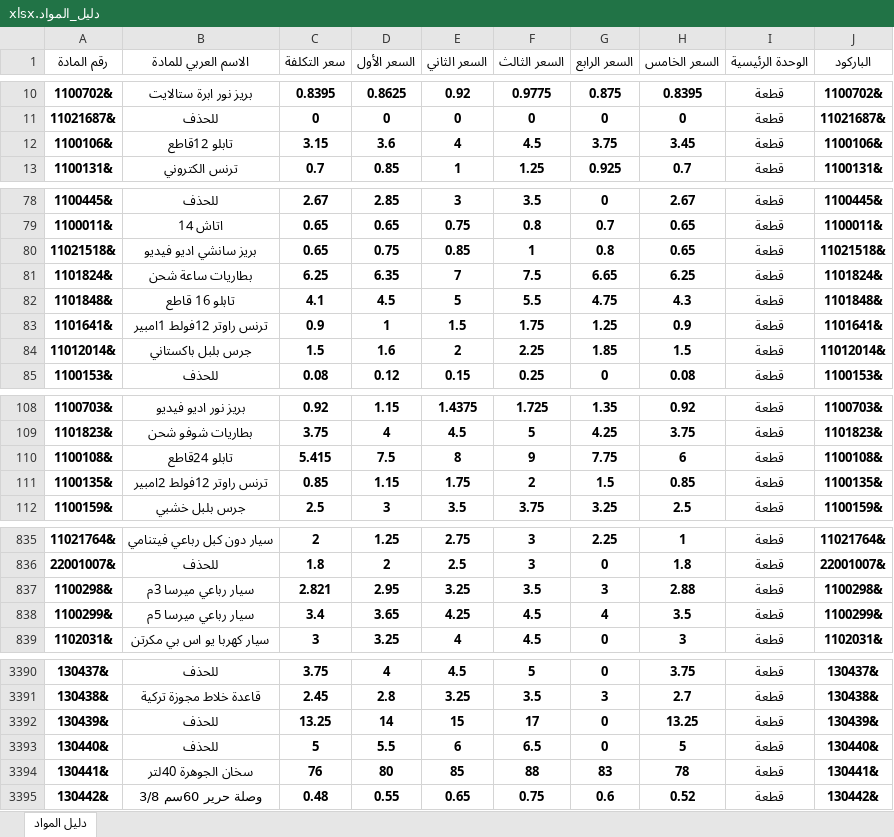
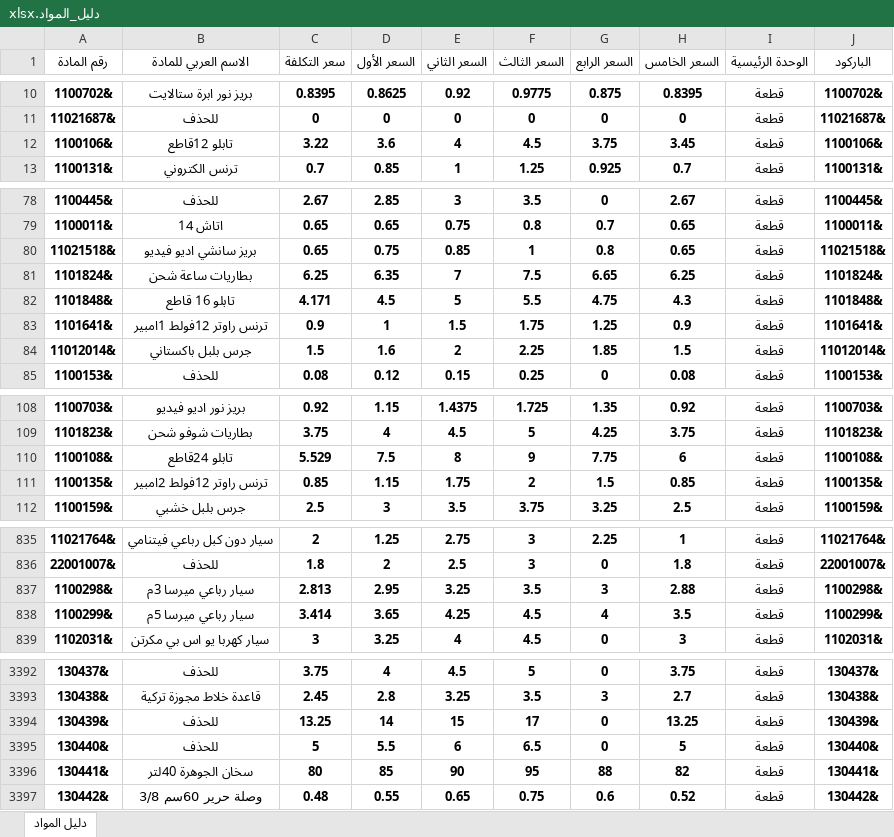
Before and after one commit to mohammad267052-afk/hallak3, an Excel workbook: دليل_المواد.xlsx, sheet دليل المواد, drawn as a sheet; only a part is shown, gaps mark what is left out; values as stored, in another font and other column widths than the file's, no borders; addresses are those after the commit; the diff covers the shown part only; the diff names each change by its address in the sheet, - before the commit and + after, or states it on an @@ line.

```diff
--- a/دليل_المواد.xlsx (sheet دليل المواد)
+++ b/دليل_المواد.xlsx (sheet دليل المواد)
-C12 (سعر التكلفة): 3.15
+C12 (سعر التكلفة): 3.22
-C82 (سعر التكلفة): 4.1
+C82 (سعر التكلفة): 4.171
-C110 (سعر التكلفة): 5.415
+C110 (سعر التكلفة): 5.529
-C837 (سعر التكلفة): 2.821
+C837 (سعر التكلفة): 2.813
-C838 (سعر التكلفة): 3.4
+C838 (سعر التكلفة): 3.414
-C3396 (سعر التكلفة): 76
+C3396 (سعر التكلفة): 80
-D3396 (السعر الأول): 80
+D3396 (السعر الأول): 85
-E3396 (السعر الثاني): 85
+E3396 (السعر الثاني): 90
-F3396 (السعر الثالث): 88
+F3396 (السعر الثالث): 95
-G3396 (السعر الرابع): 83
+G3396 (السعر الرابع): 88
-H3396 (السعر الخامس): 78
+H3396 (السعر الخامس): 82
```
Also changed, not shown: 3 added rows and 28 edited cells elsewhere in this sheet, formulas that keep their value.
